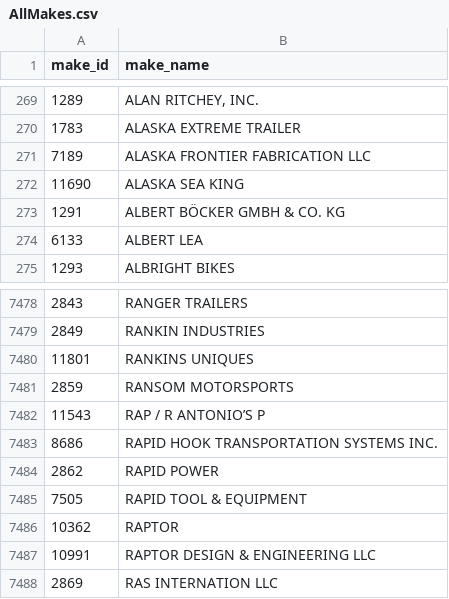
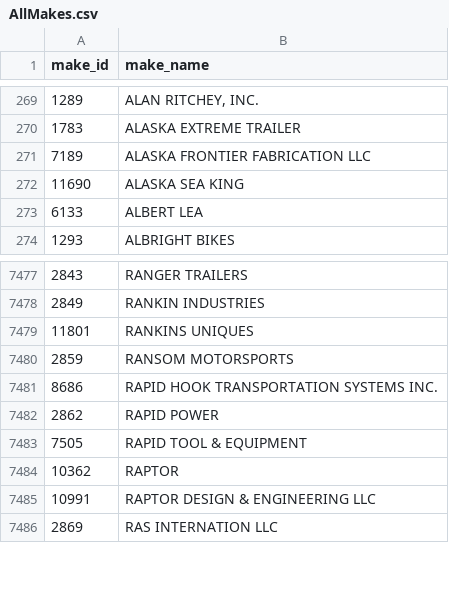
Before and after one commit to Spyder-Monkey/Autodex, a CSV file: AllMakes.csv, drawn as a sheet; only a part is shown, gaps mark what is left out; the diff names each change by its address in the sheet, - before the commit and + after, or states it on an @@ line.

```diff
--- a/AllMakes.csv
+++ b/AllMakes.csv
-row 273: 1291 | ALBERT BÖCKER GMBH & CO. KG
-row 7482: 11543 | RAP / R ANTONIO’S P
```
Also changed, not shown: 3 other files.
